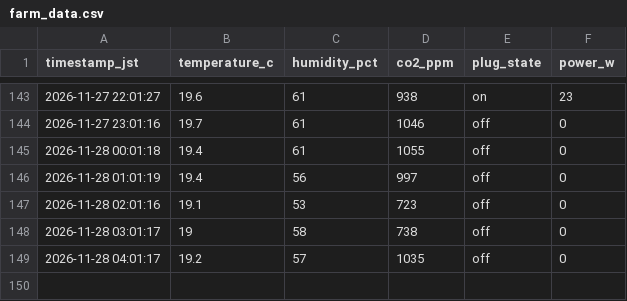
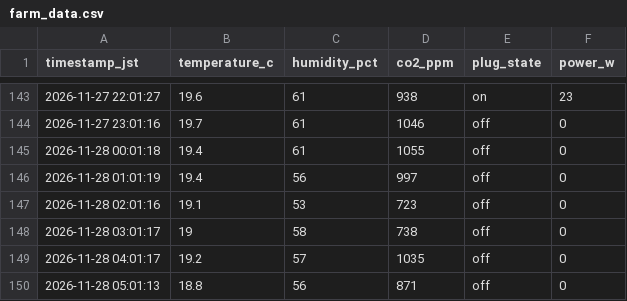
Before and after one commit to mdk880812/lettuce-lab, a CSV file: farm_data.csv, drawn as a sheet; only a part is shown, gaps mark what is left out.

```diff
--- a/farm_data.csv
+++ b/farm_data.csv
@@ -149 +149,2 @@ timestamp_jst,temperature_c,humidity_pct,co2_ppm,plug_state,power_w
 2026-11-28 04:01:17,19.2,57,1035,off,0
+2026-11-28 05:01:13,18.8,56,871,off,0
```
